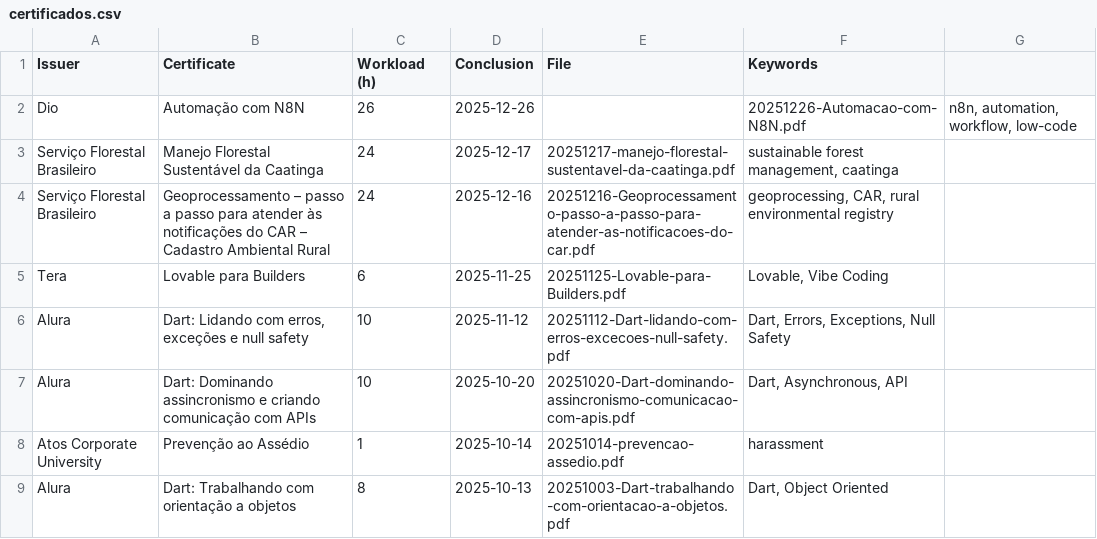
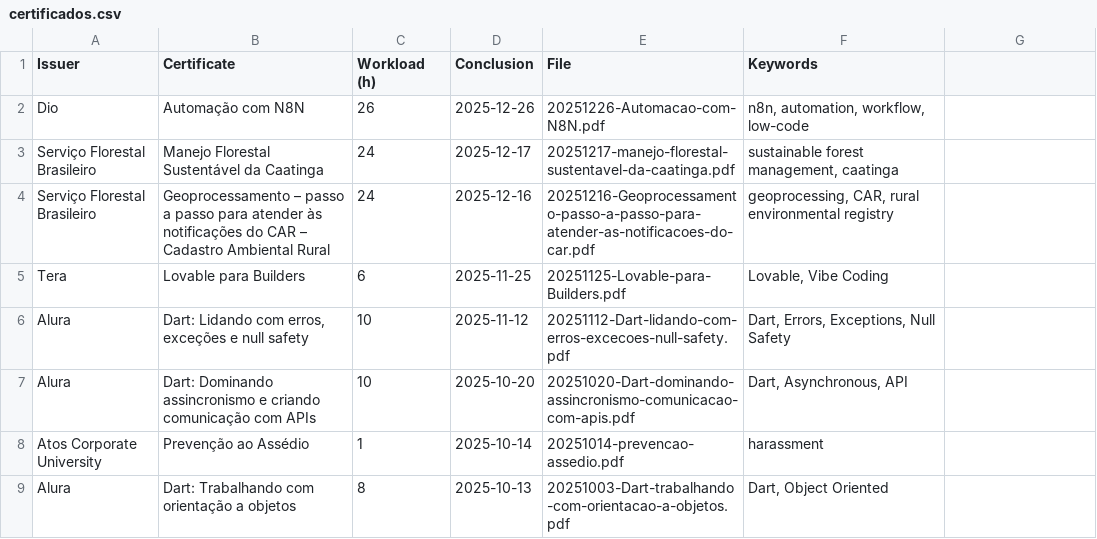
Before and after one commit to georgemaia/certificados-repo, a CSV file: files/certificados.csv, drawn as a sheet; only a part is shown.

Commit message:
Fix CSV

```diff
--- a/files/certificados.csv
+++ b/files/certificados.csv
@@ -1,3 +1,3 @@
 Issuer,"Certificate",Workload (h),Conclusion,File,"Keywords"
-"Dio","Automação com N8N",26,2025-12-26,,20251226-Automacao-com-N8N.pdf,"n8n, automation, workflow, low-code"
+"Dio","Automação com N8N",26,2025-12-26,20251226-Automacao-com-N8N.pdf,"n8n, automation, workflow, low-code"
 "Serviço Florestal Brasileiro","Manejo Florestal Sustentável da Caatinga",24,2025-12-17,20251217-manejo-florestal-sustentavel-da-caatinga.pdf,"sustainable forest management, caatinga"
```
